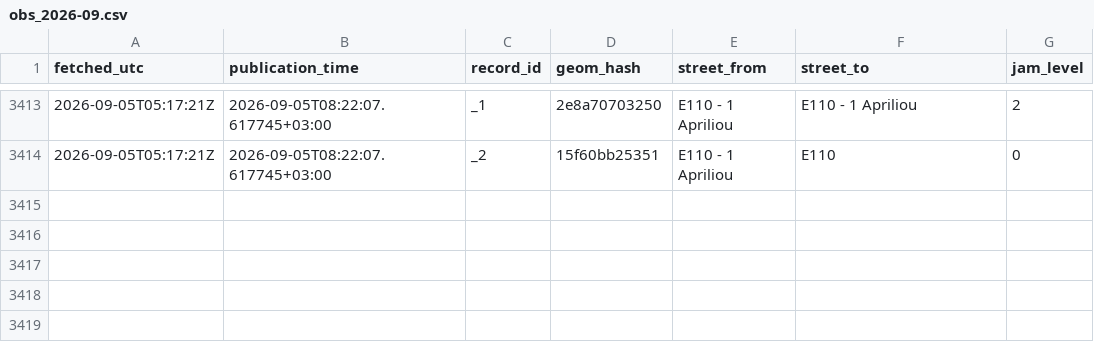
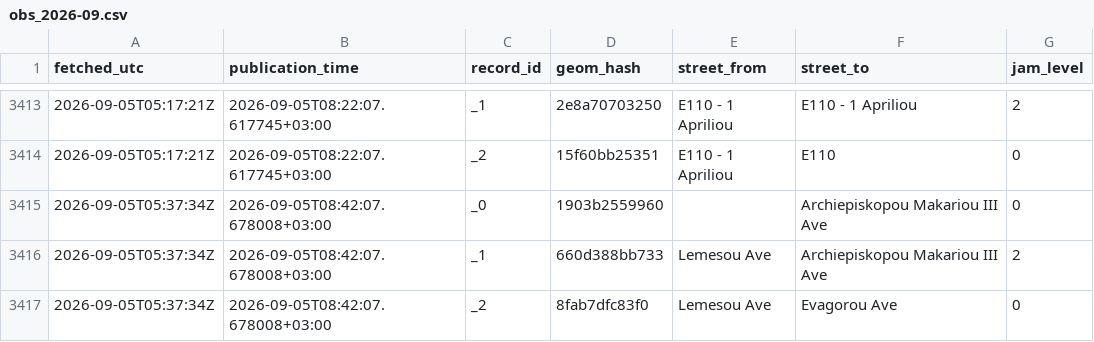
Before and after one commit to mezzarr/cyprus-traffic-log, a CSV file: data/traffic/obs_2026-09.csv, drawn as a sheet; only a part is shown, gaps mark what is left out; the diff names each change by its address in the sheet, - before the commit and + after, or states it on an @@ line.

```diff
--- a/data/traffic/obs_2026-09.csv
+++ b/data/traffic/obs_2026-09.csv
+row 3415: 2026-09-05T05:37:34Z | 2026-09-05T08:42:07.678008+03:00 | _0 | 1903b2559960 |  | Archiepiskopou Makariou III Ave | 0
+row 3416: 2026-09-05T05:37:34Z | 2026-09-05T08:42:07.678008+03:00 | _1 | 660d388bb733 | Lemesou Ave | Archiepiskopou Makariou III Ave | 2
+row 3417: 2026-09-05T05:37:34Z | 2026-09-05T08:42:07.678008+03:00 | _2 | 8fab7dfc83f0 | Lemesou Ave | Evagorou Ave | 0
```
Also changed, not shown: data/alerts/alerts_2026-09.csv, data/motion/delays_2026-09.csv.
